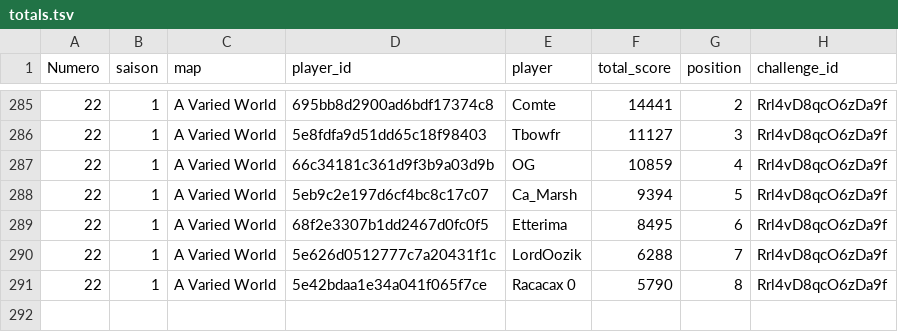
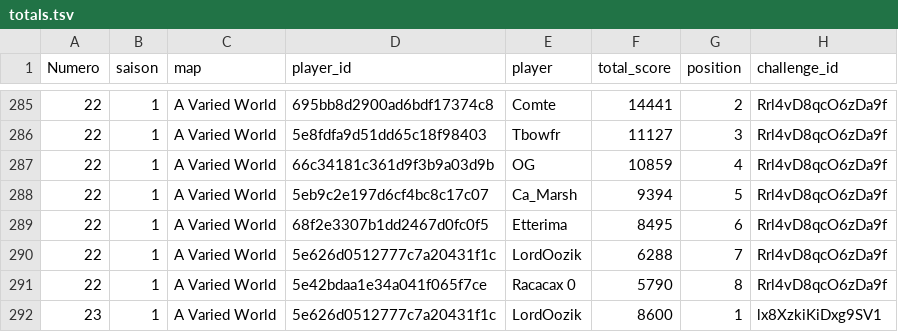
Before and after one commit to ComteUnderscoreL/geostats, a TSV file: data/totals.tsv, drawn as a sheet; only a part is shown, gaps mark what is left out.

```diff
--- a/data/totals.tsv
+++ b/data/totals.tsv
@@ -291 +291,2 @@ Numero	saison	map	player_id	player	total_score	position	challenge_id
 22	1	A Varied World	5e42bdaa1e34a041f065f7ce	Racacax 0	5790	8	Rrl4vD8qcO6zDa9f
+23	1	A Varied World	5e626d0512777c7a20431f1c	LordOozik	8600	1	lx8XzkiKiDxg9SV1
```
Also changed, not shown: data/rounds.tsv.
